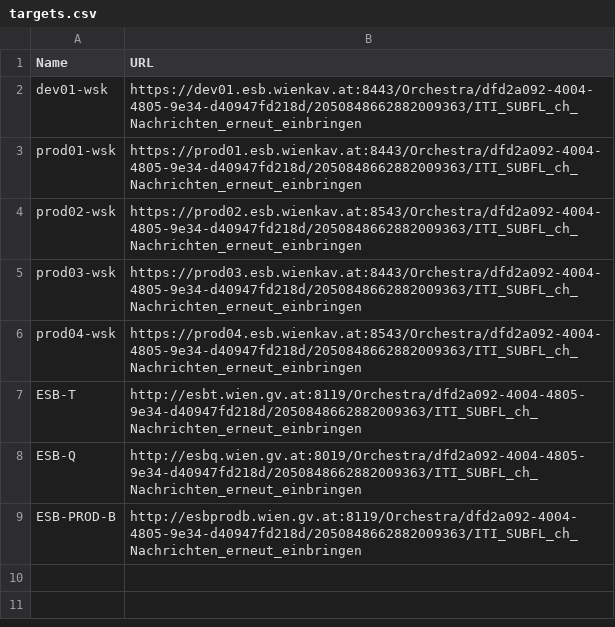
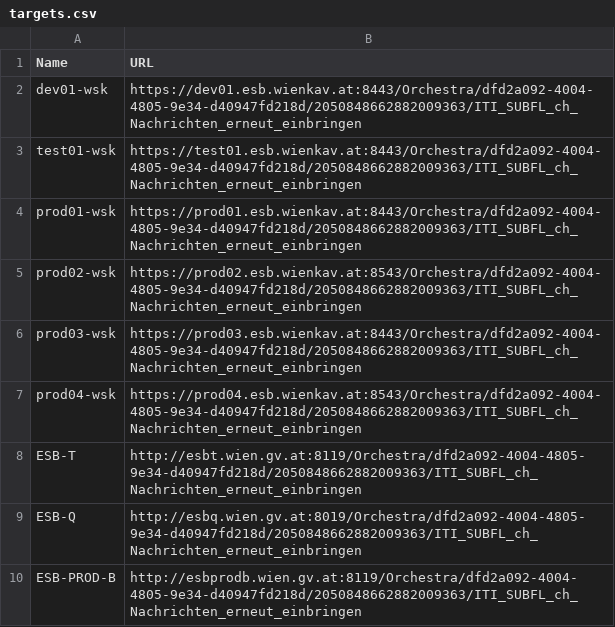
Before and after one commit to ChristophRettinger/MA01.PowershellScripts, a CSV file: Scripts/Resend-FromElastic/targets.csv, drawn as a sheet.

Commit message:
Add test01 target

```diff
--- a/Scripts/Resend-FromElastic/targets.csv
+++ b/Scripts/Resend-FromElastic/targets.csv
@@ -2,2 +2,3 @@ Name,URL
 dev01-wsk,https://dev01.esb.wienkav.at:8443/Orchestra/dfd2a092-4004-4805-9e34-d40947fd218d/2050848662882009363/ITI_SUBFL_ch_Nachrichten_erneut_einbringen
+test01-wsk,https://test01.esb.wienkav.at:8443/Orchestra/dfd2a092-4004-4805-9e34-d40947fd218d/2050848662882009363/ITI_SUBFL_ch_Nachrichten_erneut_einbringen
 prod01-wsk,https://prod01.esb.wienkav.at:8443/Orchestra/dfd2a092-4004-4805-9e34-d40947fd218d/2050848662882009363/ITI_SUBFL_ch_Nachrichten_erneut_einbringen
```
